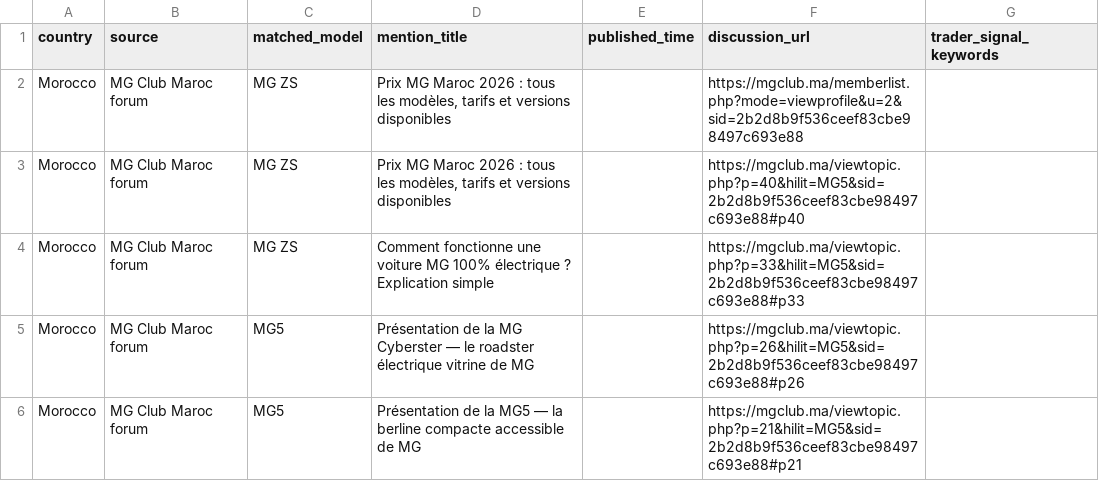
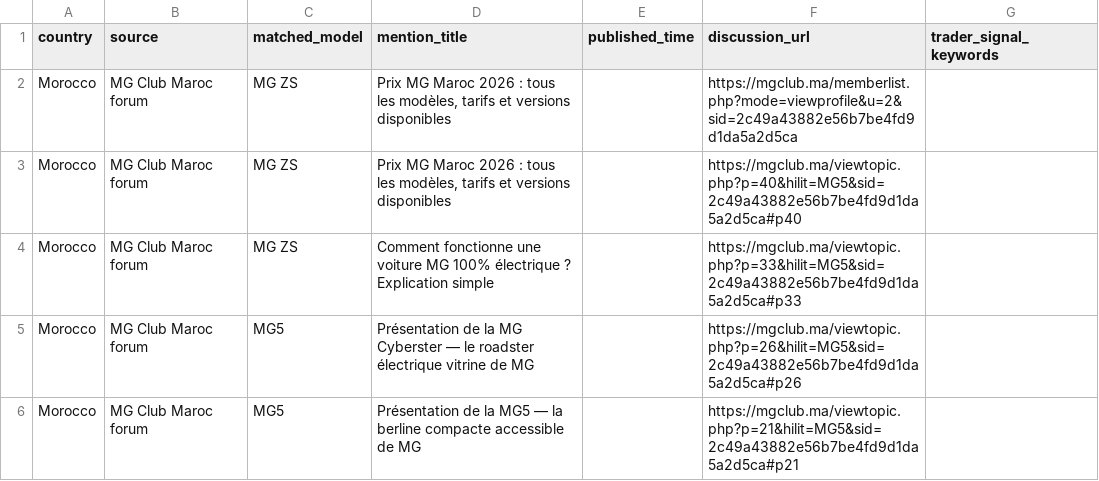
Before and after one commit to DTBknight/car-export-radar, a CSV file: data/latest/evidence_samples.csv, drawn as a sheet.

```diff
--- a/data/latest/evidence_samples.csv
+++ b/data/latest/evidence_samples.csv
@@ -1,6 +1,6 @@
 country,source,matched_model,mention_title,published_time,discussion_url,trader_signal_keywords
-Morocco,MG Club Maroc forum,MG ZS,"Prix MG Maroc 2026 : tous les modèles, tarifs et versions disponibles",,https://mgclub.ma/memberlist.php?mode=viewprofile&u=2&sid=2b2d8b9f536ceef83cbe98497c693e88,
-Morocco,MG Club Maroc forum,MG ZS,"Prix MG Maroc 2026 : tous les modèles, tarifs et versions disponibles",,https://mgclub.ma/viewtopic.php?p=40&hilit=MG5&sid=2b2d8b9f536ceef83cbe98497c693e88#p40,
-Morocco,MG Club Maroc forum,MG ZS,Comment fonctionne une voiture MG 100% électrique ? Explication simple,,https://mgclub.ma/viewtopic.php?p=33&hilit=MG5&sid=2b2d8b9f536ceef83cbe98497c693e88#p33,
-Morocco,MG Club Maroc forum,MG5,Présentation de la MG Cyberster — le roadster électrique vitrine de MG,,https://mgclub.ma/viewtopic.php?p=26&hilit=MG5&sid=2b2d8b9f536ceef83cbe98497c693e88#p26,
-Morocco,MG Club Maroc forum,MG5,Présentation de la MG5 — la berline compacte accessible de MG,,https://mgclub.ma/viewtopic.php?p=21&hilit=MG5&sid=2b2d8b9f536ceef83cbe98497c693e88#p21,
+Morocco,MG Club Maroc forum,MG ZS,"Prix MG Maroc 2026 : tous les modèles, tarifs et versions disponibles",,https://mgclub.ma/memberlist.php?mode=viewprofile&u=2&sid=2c49a43882e56b7be4fd9d1da5a2d5ca,
+Morocco,MG Club Maroc forum,MG ZS,"Prix MG Maroc 2026 : tous les modèles, tarifs et versions disponibles",,https://mgclub.ma/viewtopic.php?p=40&hilit=MG5&sid=2c49a43882e56b7be4fd9d1da5a2d5ca#p40,
+Morocco,MG Club Maroc forum,MG ZS,Comment fonctionne une voiture MG 100% électrique ? Explication simple,,https://mgclub.ma/viewtopic.php?p=33&hilit=MG5&sid=2c49a43882e56b7be4fd9d1da5a2d5ca#p33,
+Morocco,MG Club Maroc forum,MG5,Présentation de la MG Cyberster — le roadster électrique vitrine de MG,,https://mgclub.ma/viewtopic.php?p=26&hilit=MG5&sid=2c49a43882e56b7be4fd9d1da5a2d5ca#p26,
+Morocco,MG Club Maroc forum,MG5,Présentation de la MG5 — la berline compacte accessible de MG,,https://mgclub.ma/viewtopic.php?p=21&hilit=MG5&sid=2c49a43882e56b7be4fd9d1da5a2d5ca#p21,
```
Also changed, not shown: data/latest/cleaned_mentions.csv, data/latest/model_heat_by_market.csv, 2 other files.
